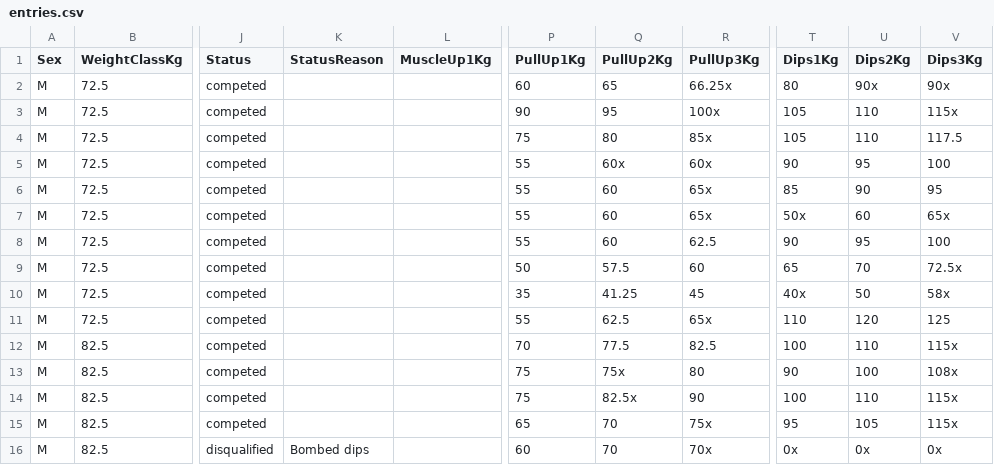
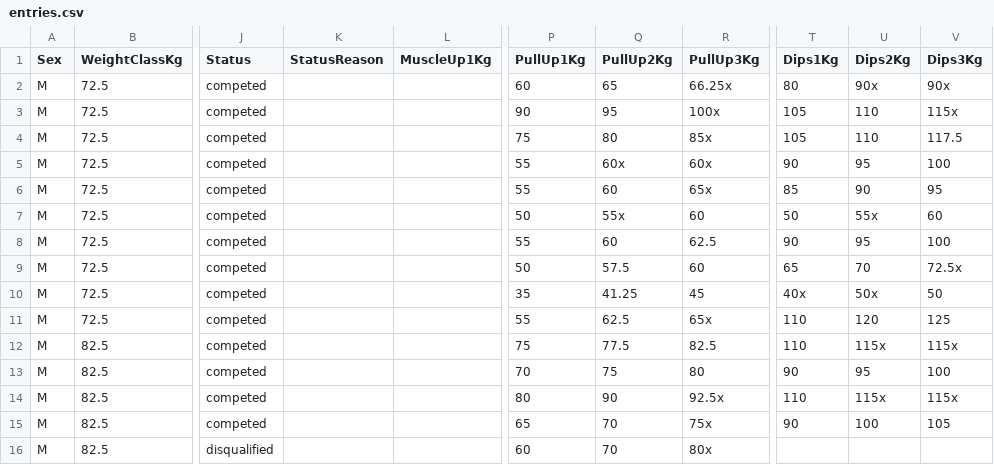
Before and after one commit to PrzemyslawSarnacki/openstreetlifting, a CSV file: backend/data/competitions/streetlifting-polska/2023/sob-winter-edition-2023/entries.csv, drawn as a sheet; only a part is shown, gaps mark what is left out; the diff covers the shown part only; the diff names each change by its address in the sheet, - before the commit and + after, or states it on an @@ line.

Commit message:
fix(data): correct SOB Winter Edition results against source

```diff
--- a/backend/data/competitions/streetlifting-polska/2023/sob-winter-edition-2023/entries.csv
+++ b/backend/data/competitions/streetlifting-polska/2023/sob-winter-edition-2023/entries.csv
-P7 (PullUp1Kg): 55
+P7 (PullUp1Kg): 50
-Q7 (PullUp2Kg): 60
+Q7 (PullUp2Kg): 55x
-R7 (PullUp3Kg): 65x
+R7 (PullUp3Kg): 60
-T7 (Dips1Kg): 50x
+T7 (Dips1Kg): 50
-U7 (Dips2Kg): 60
+U7 (Dips2Kg): 55x
-V7 (Dips3Kg): 65x
+V7 (Dips3Kg): 60
-U10 (Dips2Kg): 50
+U10 (Dips2Kg): 50x
-V10 (Dips3Kg): 58x
+V10 (Dips3Kg): 50
-P12 (PullUp1Kg): 70
+P12 (PullUp1Kg): 75
-T12 (Dips1Kg): 100
+T12 (Dips1Kg): 110
-U12 (Dips2Kg): 110
+U12 (Dips2Kg): 115x
-P13 (PullUp1Kg): 75
+P13 (PullUp1Kg): 70
-Q13 (PullUp2Kg): 75x
+Q13 (PullUp2Kg): 75
-U13 (Dips2Kg): 100
+U13 (Dips2Kg): 95
-V13 (Dips3Kg): 108x
+V13 (Dips3Kg): 100
-P14 (PullUp1Kg): 75
+P14 (PullUp1Kg): 80
-Q14 (PullUp2Kg): 82.5x
+Q14 (PullUp2Kg): 90
-R14 (PullUp3Kg): 90
+R14 (PullUp3Kg): 92.5x
-T14 (Dips1Kg): 100
+T14 (Dips1Kg): 110
-U14 (Dips2Kg): 110
+U14 (Dips2Kg): 115x
-T15 (Dips1Kg): 95
+T15 (Dips1Kg): 90
-U15 (Dips2Kg): 105
+U15 (Dips2Kg): 100
-V15 (Dips3Kg): 115x
+V15 (Dips3Kg): 105
-K16 (StatusReason): Bombed dips
+K16 (StatusReason): (empty)
-R16 (PullUp3Kg): 70x
+R16 (PullUp3Kg): 80x
-T16 (Dips1Kg): 0x
+T16 (Dips1Kg): (empty)
-U16 (Dips2Kg): 0x
+U16 (Dips2Kg): (empty)
-V16 (Dips3Kg): 0x
+V16 (Dips3Kg): (empty)
```
Also changed, not shown: 38 edited cells elsewhere in this file, 1 other file.
